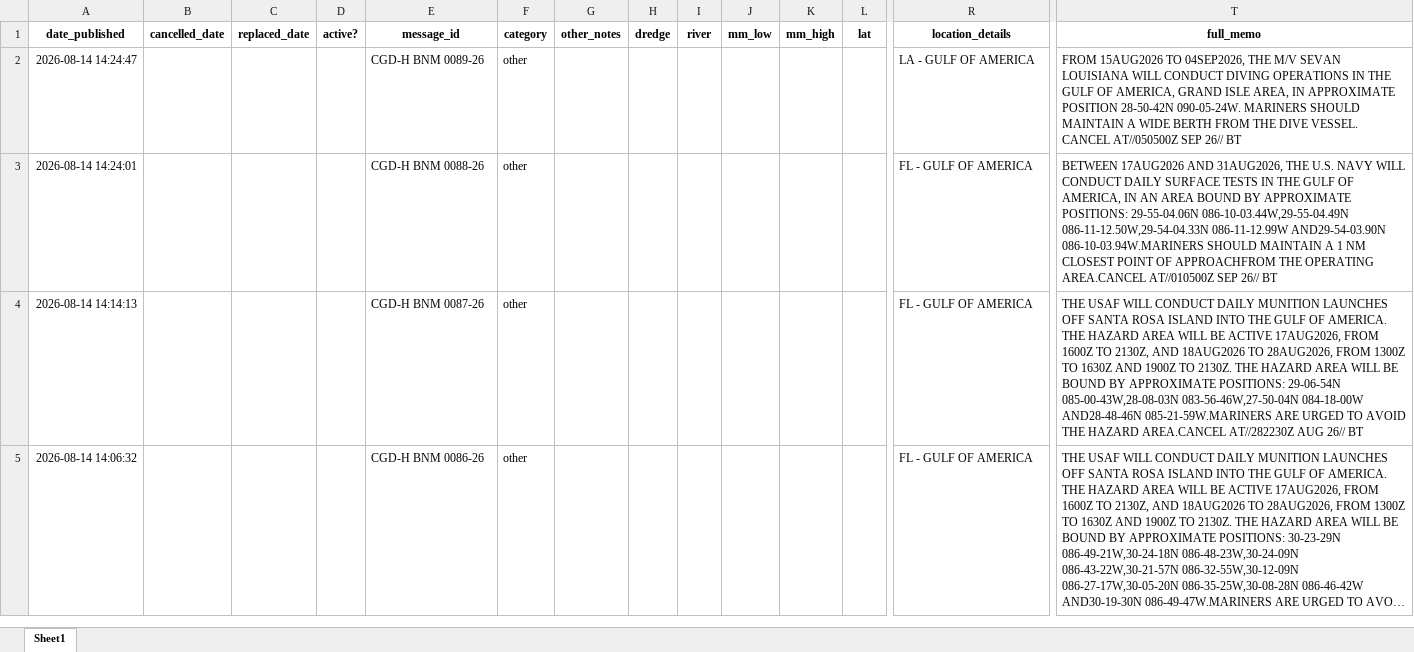
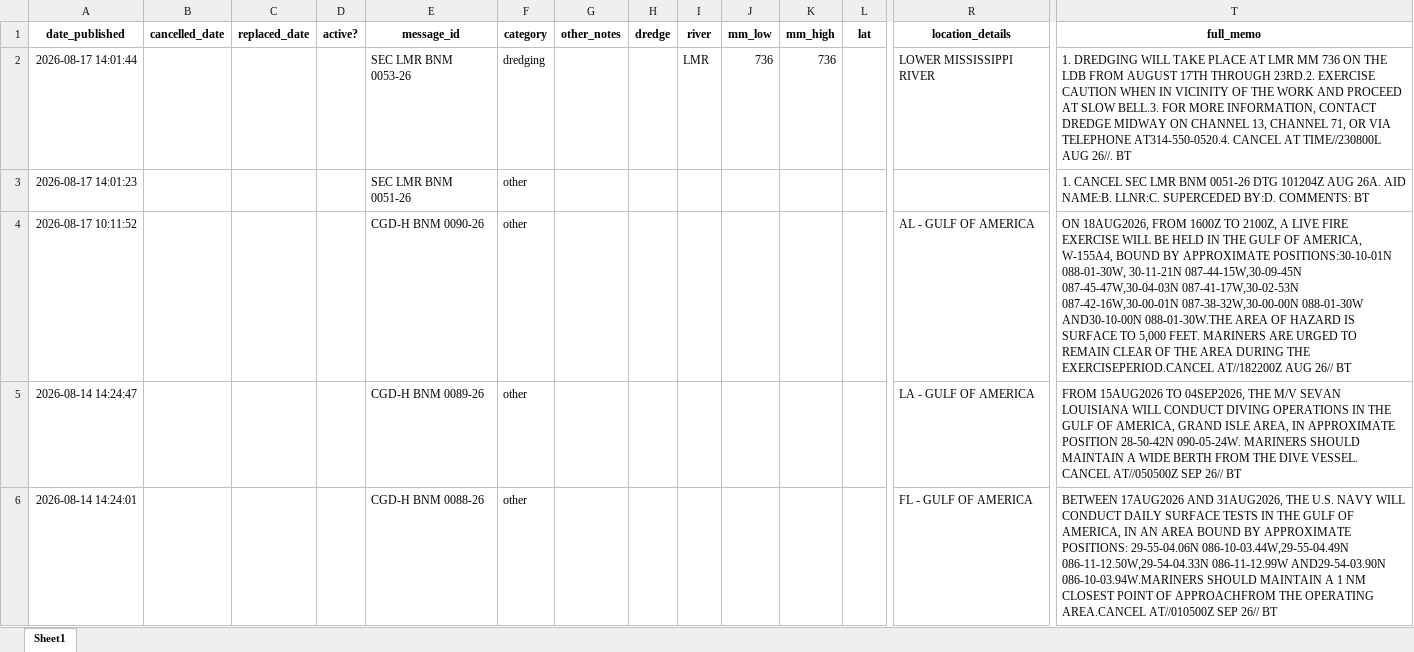
Before and after one commit to mollya610/BargeTransportDashboard, an Excel workbook: notices_2026.xlsx, sheet Sheet1, drawn as a sheet; only a part is shown, gaps mark what is left out; the shorter side is filled out with more unchanged rows; long unchanged cells end in …; values as stored, in another font and other column widths than the file's, no borders; rows hold the shown columns only; the diff names each change by its address in the sheet, - before the commit and + after, or states it on an @@ line.

```diff
--- a/notices_2026.xlsx (sheet Sheet1)
+++ b/notices_2026.xlsx (sheet Sheet1)
+row 2: 2026-08-17 14:01:44 |  |  |  | SEC LMR BNM 0053-26 | dredging |  |  | LMR | 736 | 736 |  | LOWER MISSISSIPPI RIVER | 1. DREDGING WILL TAKE PLACE AT LMR MM 736 ON THE LDB FROM AUGUST 17TH THROUGH 23RD.2. EXERCISE CAUTION WHEN IN VICINITY OF THE WORK AND PROCEED AT SLOW BELL.3. FOR MORE INFORMATION, CONTACT DREDGE MIDWAY ON CHANNEL 13, CHANNEL 71, OR VIA TELEPHONE AT314-550-0520.4. CANCEL AT TIME//230800L AUG 26//. BT
+row 3: 2026-08-17 14:01:23 |  |  |  | SEC LMR BNM 0051-26 | other |  |  |  |  |  |  |  | 1. CANCEL SEC LMR BNM 0051-26 DTG 101204Z AUG 26A. AID NAME:B. LLNR:C. SUPERCEDED BY:D. COMMENTS: BT
+row 4: 2026-08-17 10:11:52 |  |  |  | CGD-H BNM 0090-26 | other |  |  |  |  |  |  | AL - GULF OF AMERICA | ON 18AUG2026, FROM 1600Z TO 2100Z, A LIVE FIRE EXERCISE WILL BE HELD IN THE GULF OF AMERICA, W-155A4, BOUND BY APPROXIMATE POSITIONS:30-10-01N 088-01-30W, 30-11-21N 087-44-15W,30-09-45N 087-45-47W,30-04-03N 087-41-17W,30-02-53N 087-42-16W,30-00-01N 087-38-32W,30-00-00N 088-01-30W AND30-10-00N 088-01-30W.THE AREA OF HAZARD IS SURFACE TO 5,000 FEET. MARINERS ARE URGED TO REMAIN CLEAR OF THE AREA DURING THE EXERCISEPERIOD.CANCEL AT//182200Z AUG 26// BT
```
Also changed, not shown: 4 other files.
